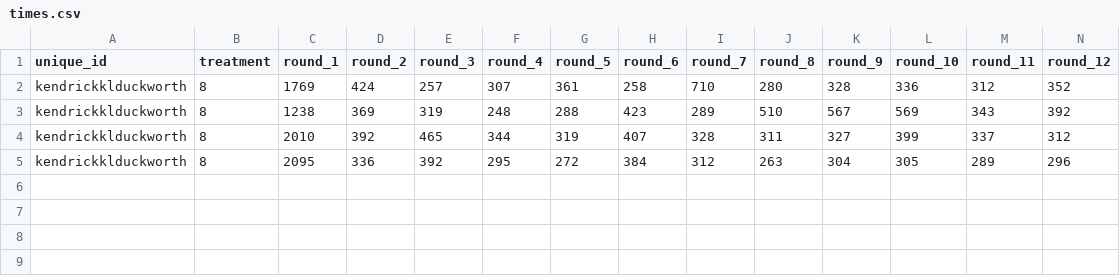
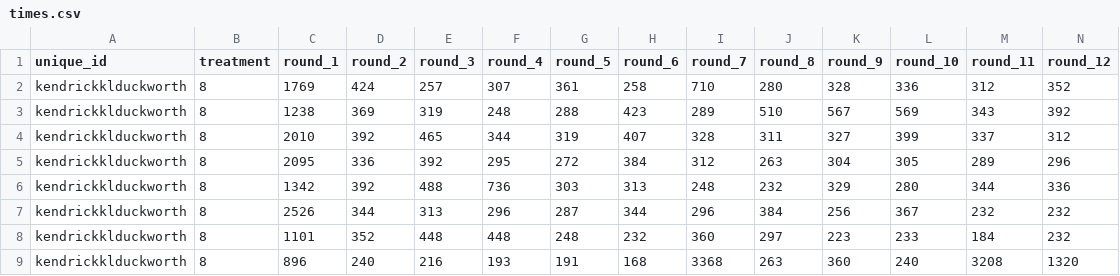
Before and after one commit to znavarra/Memory-Game, a CSV file: times.csv, drawn as a sheet; only a part is shown; rows hold the shown columns only; the diff names each change by its address in the sheet, - before the commit and + after, or states it on an @@ line.

```diff
--- a/times.csv
+++ b/times.csv
+row 6: kendrickklduckworth | 8 | 1342 | 392 | 488 | 736 | 303 | 313 | 248 | 232 | 329 | 280 | 344 | 336
+row 7: kendrickklduckworth | 8 | 2526 | 344 | 313 | 296 | 287 | 344 | 296 | 384 | 256 | 367 | 232 | 232
+row 8: kendrickklduckworth | 8 | 1101 | 352 | 448 | 448 | 248 | 232 | 360 | 297 | 223 | 233 | 184 | 232
+row 9: kendrickklduckworth | 8 | 896 | 240 | 216 | 193 | 191 | 168 | 3368 | 263 | 360 | 240 | 3208 | 1320
```
Also changed, not shown: scores.csv, 4 other files.
